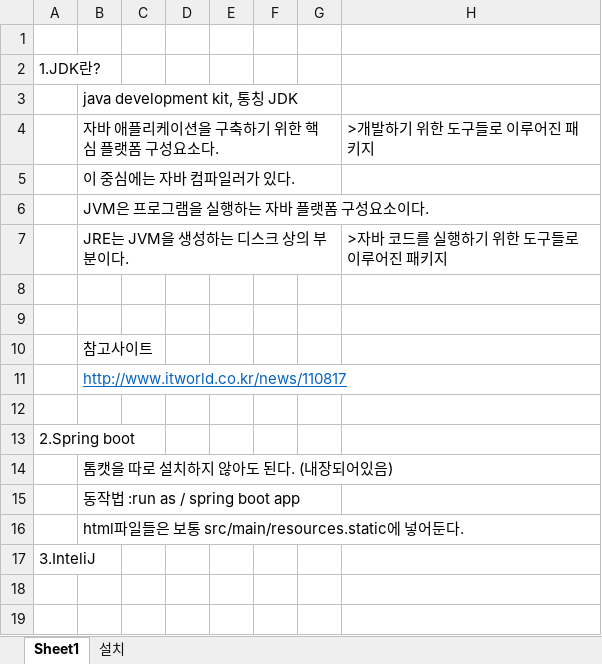
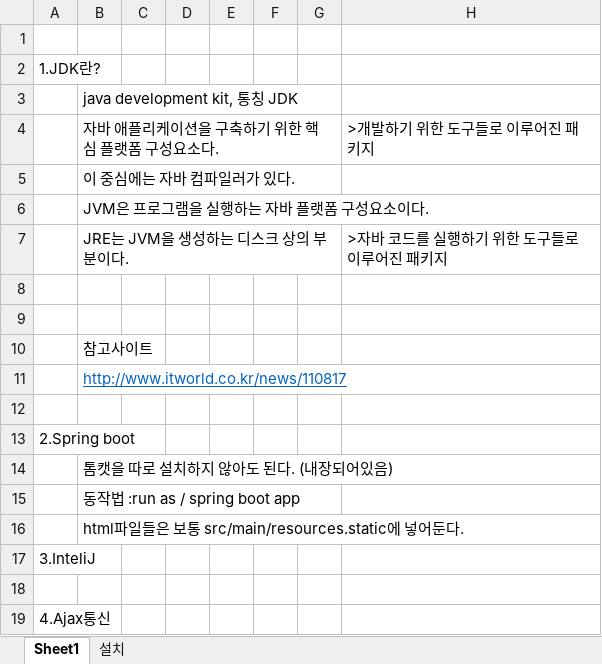
Before and after one commit to hojunthedev/springboard, an Excel workbook: 스프링자습서.xlsx, sheet Sheet1, drawn as a sheet; values as stored, in another font and other column widths than the file's, no borders; the diff names each change by its address in the sheet, - before the commit and + after, or states it on an @@ line.

Commit message:
Update 스프링자습서.xlsx

```diff
--- a/스프링자습서.xlsx (sheet Sheet1)
+++ b/스프링자습서.xlsx (sheet Sheet1)
+row 18: (empty)
+row 19: 4.Ajax통신
```
